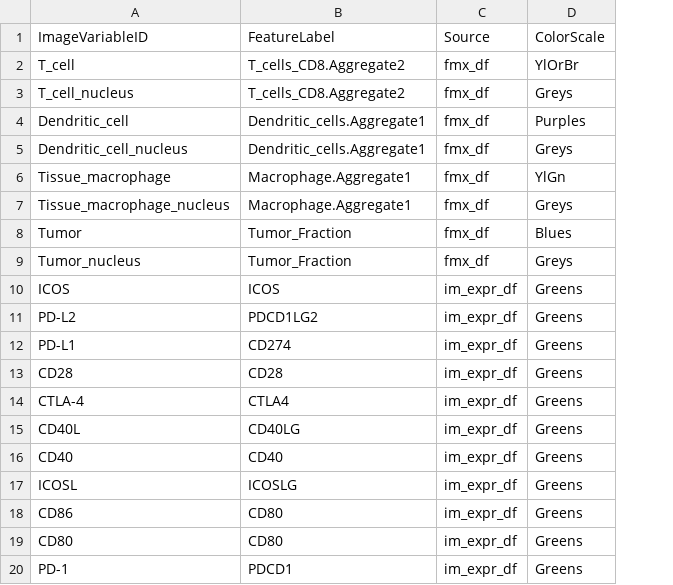
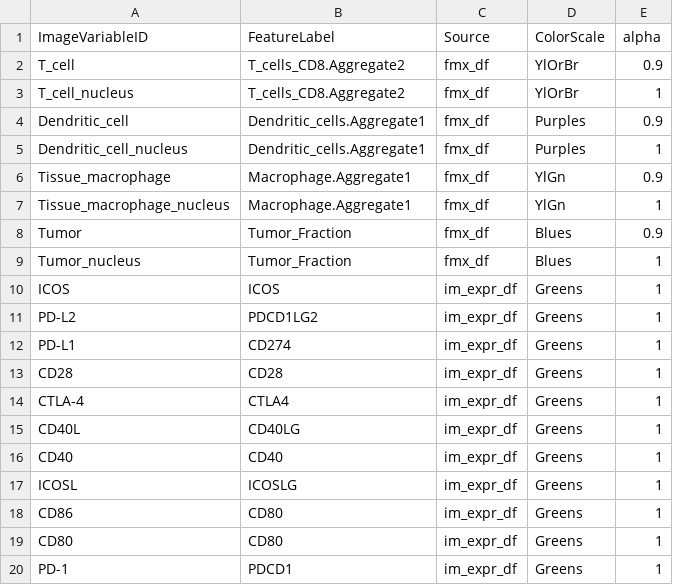
Before and after one commit to CRI-iAtlas/shiny-iatlas, a TSV file: data/cell_image_id_annotations.tsv, drawn as a sheet; the diff names each change by its address in the sheet, - before the commit and + after, or states it on an @@ line.

Commit message:
first version with accommodating alpha transparency

```diff
--- a/data/cell_image_id_annotations.tsv
+++ b/data/cell_image_id_annotations.tsv
+column E (alpha), rows 2-20: 0.9 | 1 | 0.9 | 1 | 0.9 | 1 | 0.9 | 1 | 1 | 1 | 1 | 1 | 1 | 1 | 1 | 1 | 1 | 1 | 1
-D3 (ColorScale): Greys
+D3 (ColorScale): YlOrBr
-D5 (ColorScale): Greys
+D5 (ColorScale): Purples
-D7 (ColorScale): Greys
+D7 (ColorScale): YlGn
-D9 (ColorScale): Greys
+D9 (ColorScale): Blues
```
Also changed, not shown: 2 other files.
